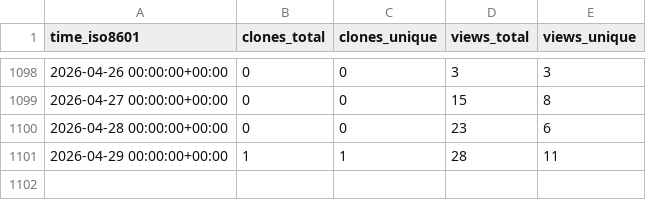
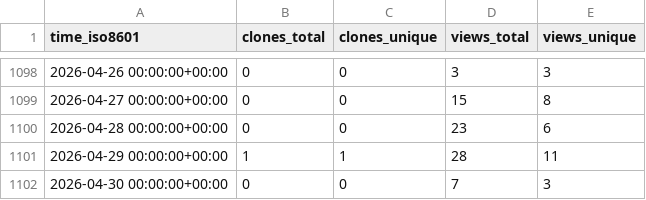
Before and after one commit to d-samal/org_activity, a CSV file: ArrowElectronics/data-storm-daq/ghrs-data/views_clones_aggregate.csv, drawn as a sheet; only a part is shown, gaps mark what is left out.

```diff
--- a/ArrowElectronics/data-storm-daq/ghrs-data/views_clones_aggregate.csv
+++ b/ArrowElectronics/data-storm-daq/ghrs-data/views_clones_aggregate.csv
@@ -1101 +1101,2 @@ time_iso8601,clones_total,clones_unique,views_total,views_unique
 2026-04-29 00:00:00+00:00,1,1,28,11
+2026-04-30 00:00:00+00:00,0,0,7,3
```
Also changed, not shown: 1 other file.
